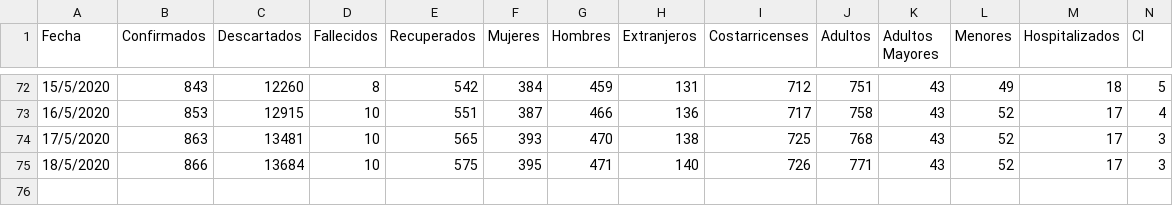
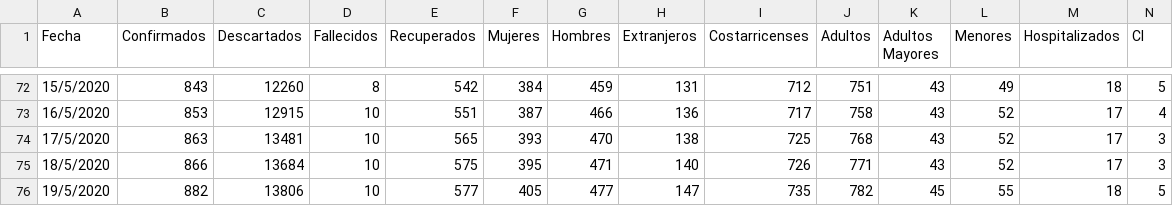
Before and after one commit to DabiaCenter/rastreador_covid_19_costa_rica, a CSV file: datos/covid19_general_cr.csv, drawn as a sheet; only a part is shown, gaps mark what is left out; the diff names each change by its address in the sheet, - before the commit and + after, or states it on an @@ line.

```diff
--- a/datos/covid19_general_cr.csv
+++ b/datos/covid19_general_cr.csv
+row 76: 19/5/2020 | 882 | 13806 | 10 | 577 | 405 | 477 | 147 | 735 | 782 | 45 | 55 | 18 | 5
```
Also changed, not shown: datos/covid19_cantones_cr.csv, 21 other files.
